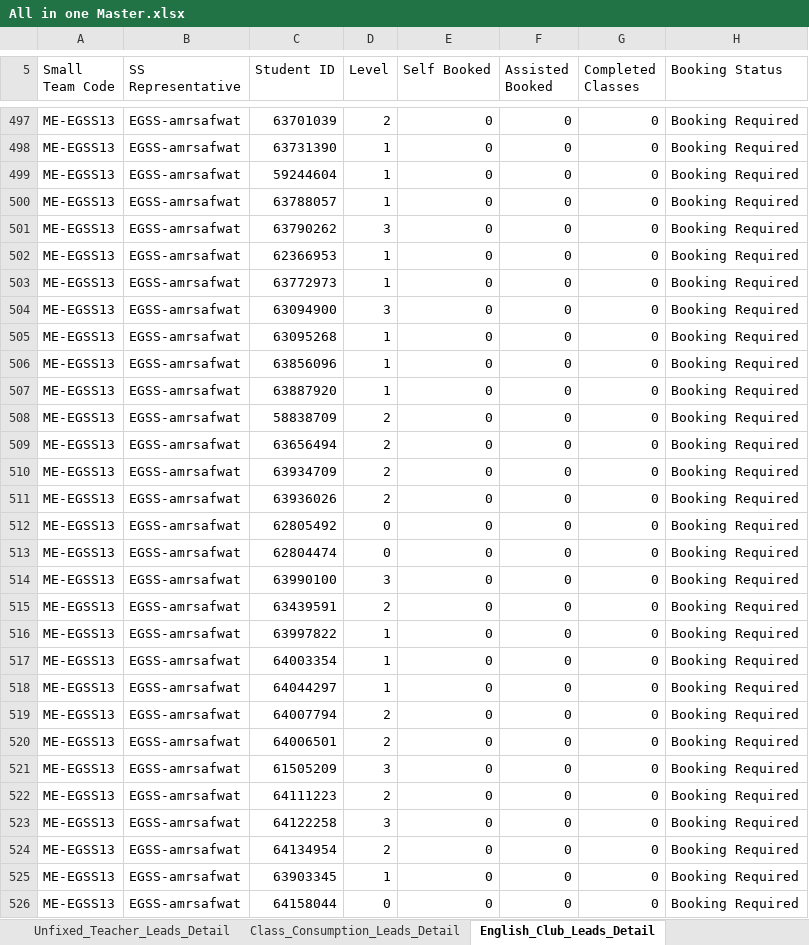
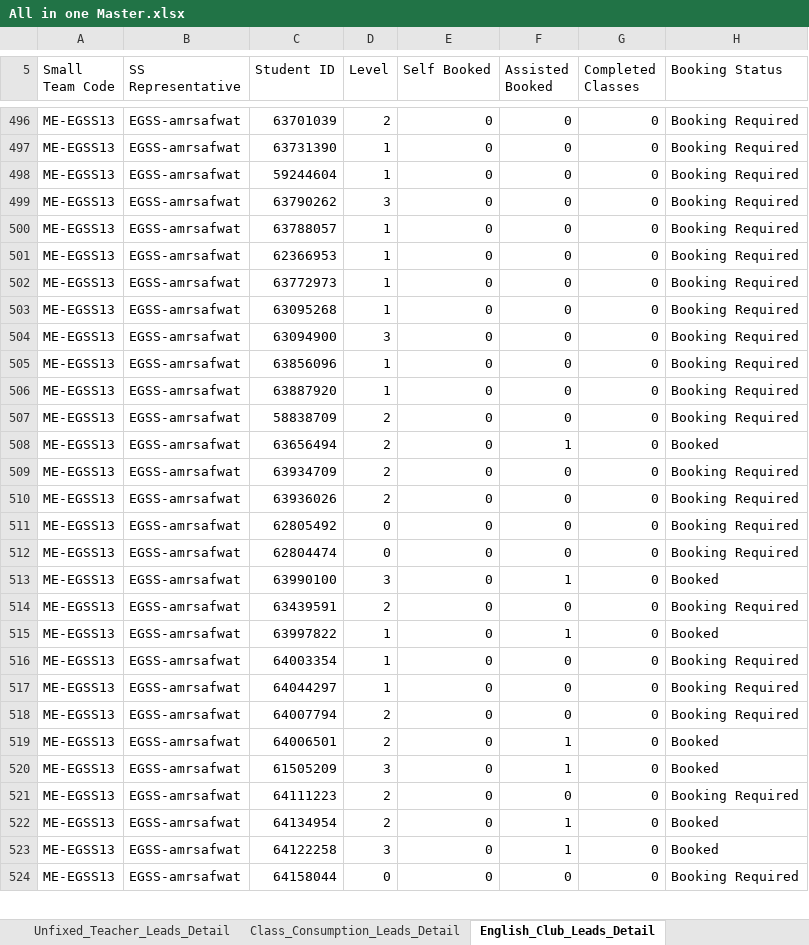
Before and after one commit to husseinelaasar/big-team-01-dashboard, an Excel workbook: attachments/All in one Master.xlsx, sheet English_Club_Leads_Detail, drawn as a sheet; only a part is shown, gaps mark what is left out; values as stored, in another font and other column widths than the file's, no cell formats; removed rows and columns are numbered as before the commit, all else as after; the diff covers the shown part only; the diff names each change by its address in the sheet, - before the commit and + after, or states it on an @@ line.

```diff
--- a/attachments/All in one Master.xlsx (sheet English_Club_Leads_Detail)
+++ b/attachments/All in one Master.xlsx (sheet English_Club_Leads_Detail)
-F508 (Assisted Booked): 0
+F508 (Assisted Booked): 1
-H508 (Booking Status): Booking Required
+H508 (Booking Status): Booked
-F513 (Assisted Booked): 0
+F513 (Assisted Booked): 1
-H513 (Booking Status): Booking Required
+H513 (Booking Status): Booked
-F515 (Assisted Booked): 0
+F515 (Assisted Booked): 1
-H515 (Booking Status): Booking Required
+H515 (Booking Status): Booked
-F519:F520 (Assisted Booked): 0
+F519:F520 (Assisted Booked): 1
-H519:H520 (Booking Status): Booking Required
+H519:H520 (Booking Status): Booked
-row 523: ME-EGSS13 | EGSS-amrsafwat | 64122258 | 3 | 0 | 0 | 0 | Booking Required
-F522:F523 (Assisted Booked): 0
+F522:F523 (Assisted Booked): 1
-H522:H523 (Booking Status): Booking Required
+H522:H523 (Booking Status): Booked
-C523 (Student ID): 63903345
+C523 (Student ID): 64122258
-D523 (Level): 1
+D523 (Level): 3
```
Also changed, not shown: 17 added rows, 18 removed rows, 189 moved rows and 168 edited cells elsewhere in this sheet, sheet Class_Consumption_Leads_Detail, sheet SOP_Pending_Leads_Detail, sheet Unfixed_Teacher_Leads_Detail, sheet 3- Class Consumption, sheet 2- Unfixed Teacher, sheet 1- Pending SOP, 1 more sheet, cell formats, 23 other files.
